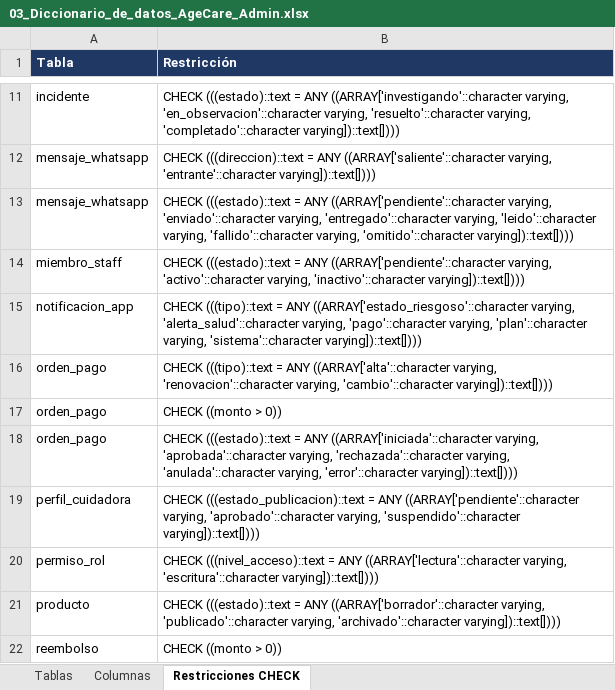
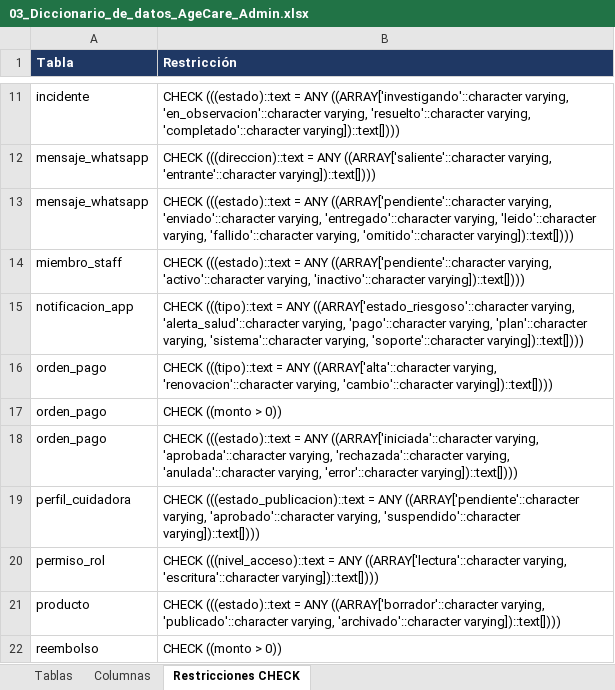
Before and after one commit to ignacio1343/AgeCare-Administracion-Equipo-8-, an Excel workbook: agecare-admin/database/03_Diccionario_de_datos_AgeCare_Admin.xlsx, sheet Restricciones CHECK, drawn as a sheet; only a part is shown, gaps mark what is left out; values as stored, in another font and other column widths than the file's, no borders; the diff names each change by its address in the sheet, - before the commit and + after, or states it on an @@ line.

```diff
--- a/agecare-admin/database/03_Diccionario_de_datos_AgeCare_Admin.xlsx (sheet Restricciones CHECK)
+++ b/agecare-admin/database/03_Diccionario_de_datos_AgeCare_Admin.xlsx (sheet Restricciones CHECK)
-B15 (Restricción): …varying, 'sistema'::character varying])::text[])))
+B15 (Restricción): …varying, 'sistema'::character varying, 'soporte'::character varying])::text[])))
```
Also changed, not shown: sheet Columnas, sheet Tablas, 26 other files.
